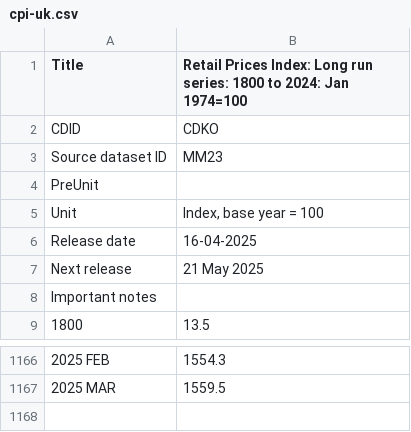
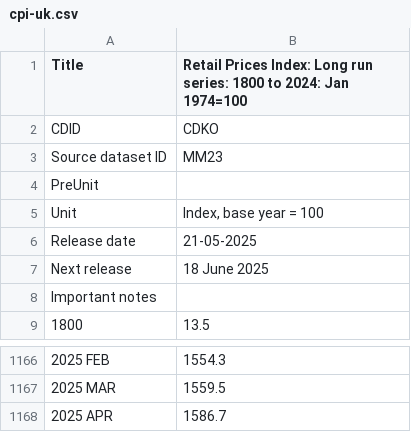
Before and after one commit to datasets/cpi-gb, a CSV file: cache/cpi-uk.csv, drawn as a sheet; only a part is shown, gaps mark what is left out.

```diff
--- a/cache/cpi-uk.csv
+++ b/cache/cpi-uk.csv
@@ -5,4 +5,4 @@
 "Unit","Index, base year = 100"
-"Release date","16-04-2025"
-"Next release","21 May 2025"
+"Release date","21-05-2025"
+"Next release","18 June 2025"
 "Important notes",
@@ -1167 +1167,2 @@
 "2025 MAR","1559.5"
+"2025 APR","1586.7"
```
Also changed, not shown: cache/inflation-uk.csv, data/cpi-uk-monthly.csv.
